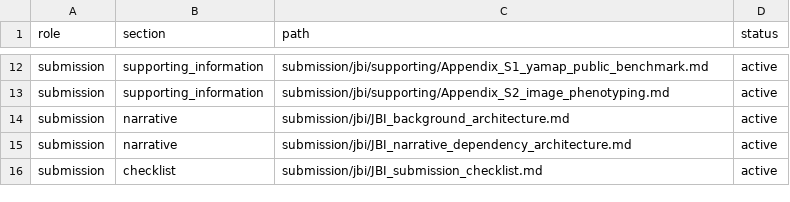
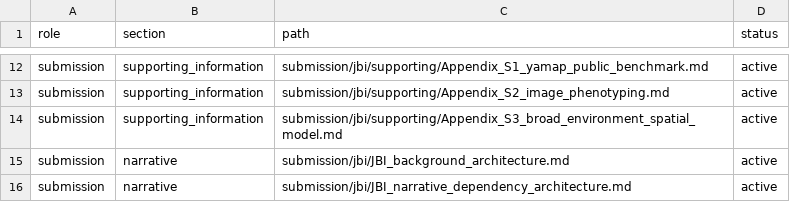
Before and after one commit to zuizui0223/hotarubukuro, a CSV file: paper/active-file-map.csv, drawn as a sheet; only a part is shown, gaps mark what is left out; the shorter side is filled out with more unchanged rows; the diff names each change by its address in the sheet, - before the commit and + after, or states it on an @@ line.

Commit message:
Add manuscript-ready JBI broad-model appendix (#28)
Add Appendix S3 from the current environment-plus-space and blocked-prediction evidence, register it in the submission map, and validate Appendices S1-S3.

```diff
--- a/paper/active-file-map.csv
+++ b/paper/active-file-map.csv
+row 14: submission | supporting_information | submission/jbi/supporting/Appendix_S3_broad_environment_spatial_model.md | active
```
Also changed, not shown: 4 other files.
